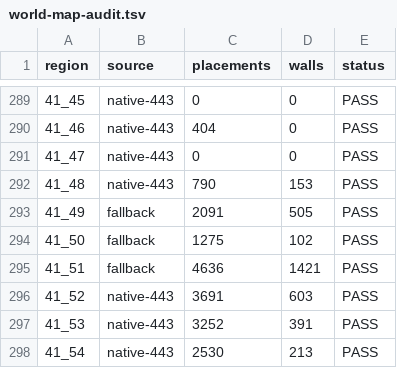
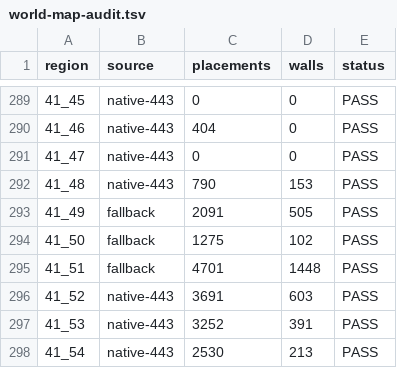
Before and after one commit to PapaLoink/SoloScape-2006---EXPERIMENTAL, a TSV file: Server/cache/map-fallback/world-map-audit.tsv, drawn as a sheet; only a part is shown, gaps mark what is left out.

```diff
--- a/Server/cache/map-fallback/world-map-audit.tsv
+++ b/Server/cache/map-fallback/world-map-audit.tsv
@@ -294,3 +294,3 @@ region	source	placements	walls	status
 41_50	fallback	1275	102	PASS
-41_51	fallback	4636	1421	PASS
+41_51	fallback	4701	1448	PASS
 41_52	native-443	3691	603	PASS
```
Also changed, not shown: Server/cache/map-fallback/world-map-repairs.tsv, 42 other files.
